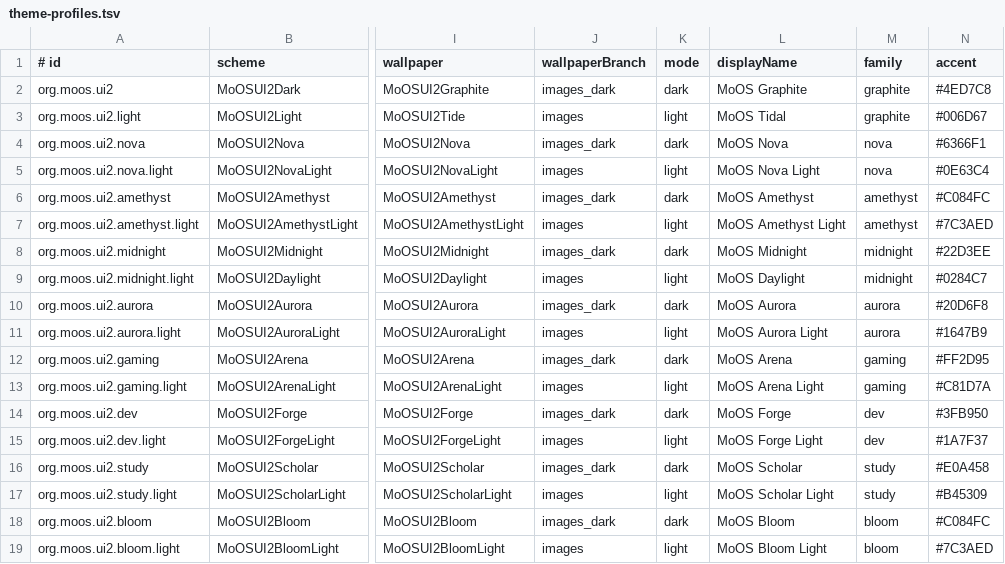
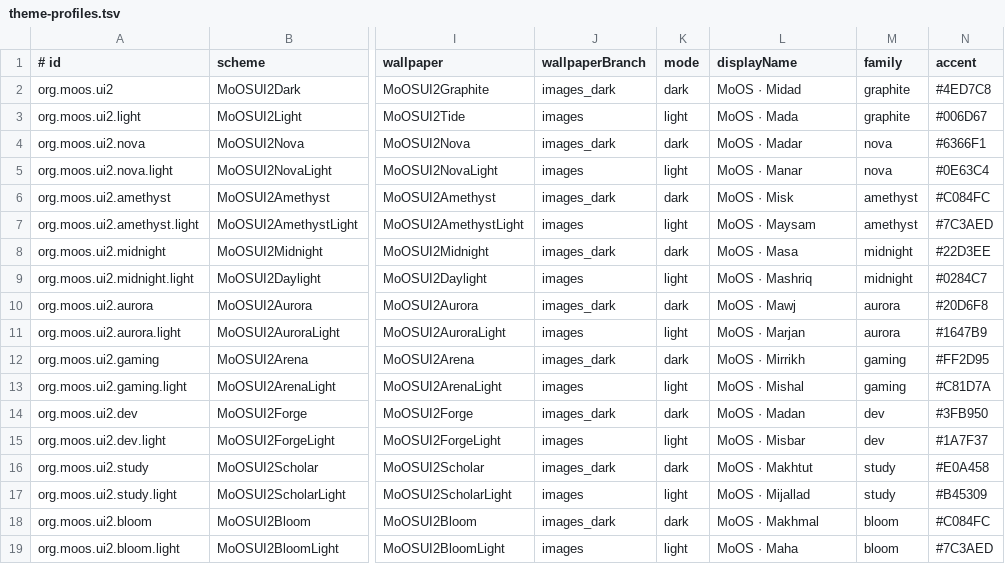
Before and after one commit to moalfarras-sys/moos-image, a TSV file: system_files/usr/share/moos/theme-profiles.tsv, drawn as a sheet; only a part is shown, gaps mark what is left out; the diff names each change by its address in the sheet, - before the commit and + after, or states it on an @@ line.

Commit message:
Give all eighteen global themes distinct Arabic M names while preserving theme selectors

```diff
--- a/system_files/usr/share/moos/theme-profiles.tsv
+++ b/system_files/usr/share/moos/theme-profiles.tsv
-L2 (displayName): MoOS Graphite
+L2 (displayName): MoOS · Midad
-L3 (displayName): MoOS Tidal
+L3 (displayName): MoOS · Mada
-L4 (displayName): MoOS Nova
+L4 (displayName): MoOS · Madar
-L5 (displayName): MoOS Nova Light
+L5 (displayName): MoOS · Manar
-L6 (displayName): MoOS Amethyst
+L6 (displayName): MoOS · Misk
-L7 (displayName): MoOS Amethyst Light
+L7 (displayName): MoOS · Maysam
-L8 (displayName): MoOS Midnight
+L8 (displayName): MoOS · Masa
-L9 (displayName): MoOS Daylight
+L9 (displayName): MoOS · Mashriq
-L10 (displayName): MoOS Aurora
+L10 (displayName): MoOS · Mawj
-L11 (displayName): MoOS Aurora Light
+L11 (displayName): MoOS · Marjan
-L12 (displayName): MoOS Arena
+L12 (displayName): MoOS · Mirrikh
-L13 (displayName): MoOS Arena Light
+L13 (displayName): MoOS · Mishal
-L14 (displayName): MoOS Forge
+L14 (displayName): MoOS · Madan
-L15 (displayName): MoOS Forge Light
+L15 (displayName): MoOS · Misbar
-L16 (displayName): MoOS Scholar
+L16 (displayName): MoOS · Makhtut
-L17 (displayName): MoOS Scholar Light
+L17 (displayName): MoOS · Mijallad
-L18 (displayName): MoOS Bloom
+L18 (displayName): MoOS · Makhmal
-L19 (displayName): MoOS Bloom Light
+L19 (displayName): MoOS · Maha
```
Also changed, not shown: 28 other files.
